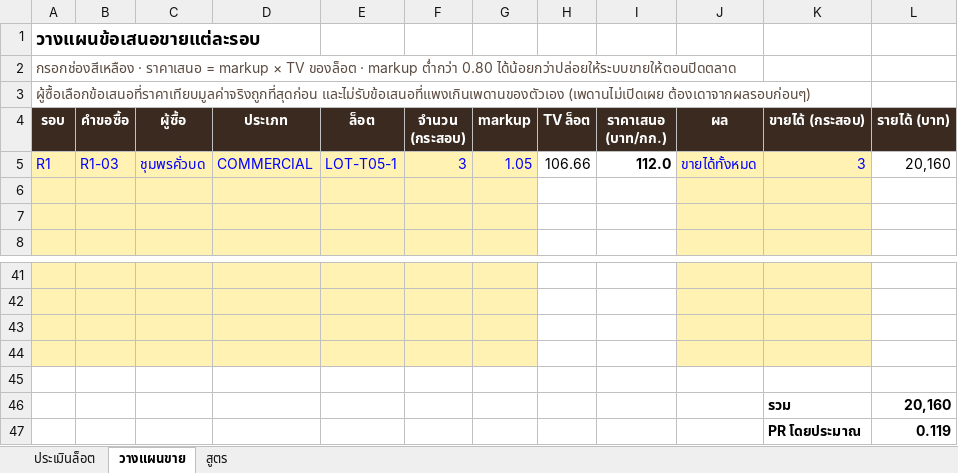
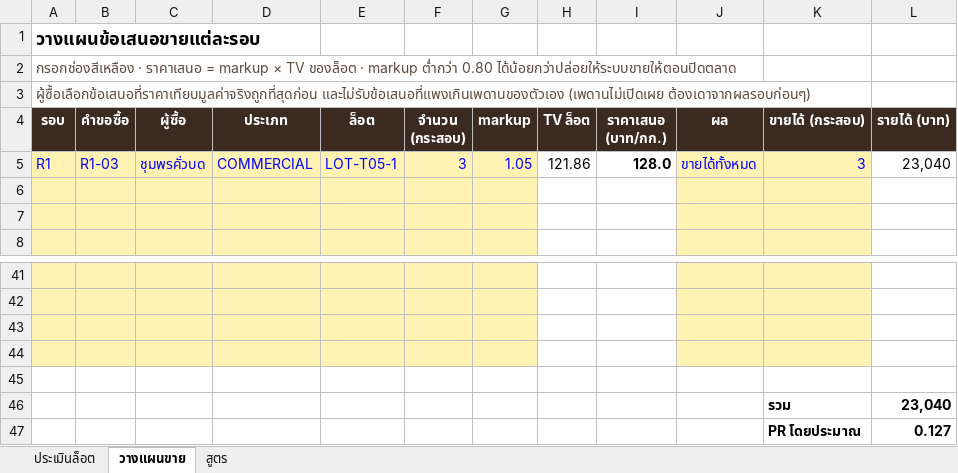
Before and after one commit to Alongtis/Coffee-TESA-starter, an Excel workbook: notebooks/ใบประเมินมูลค่า.xlsx, sheet วางแผนขาย, drawn as a sheet; only a part is shown, gaps mark what is left out; values as stored, in another font and other column widths than the file's, no borders; the diff names each change by its address in the sheet, - before the commit and + after, or states it on an @@ line.

```diff
--- a/notebooks/ใบประเมินมูลค่า.xlsx (sheet วางแผนขาย)
+++ b/notebooks/ใบประเมินมูลค่า.xlsx (sheet วางแผนขาย)
-H5 (TV ล็อต): 106.66
+H5 (TV ล็อต): 121.86
-I5 (ราคาเสนอ (บาท/กก.)): 112.0
+I5 (ราคาเสนอ (บาท/กก.)): 128.0
-L5 (รายได้ (บาท)): 20,160
+L5 (รายได้ (บาท)): 23,040
-L46 (รายได้ (บาท)): 20,160
+L46 (รายได้ (บาท)): 23,040
-L47 (รายได้ (บาท)): 0.119
+L47 (รายได้ (บาท)): 0.127
```
Also changed, not shown: sheet ประเมินล็อต, 7 other files.
